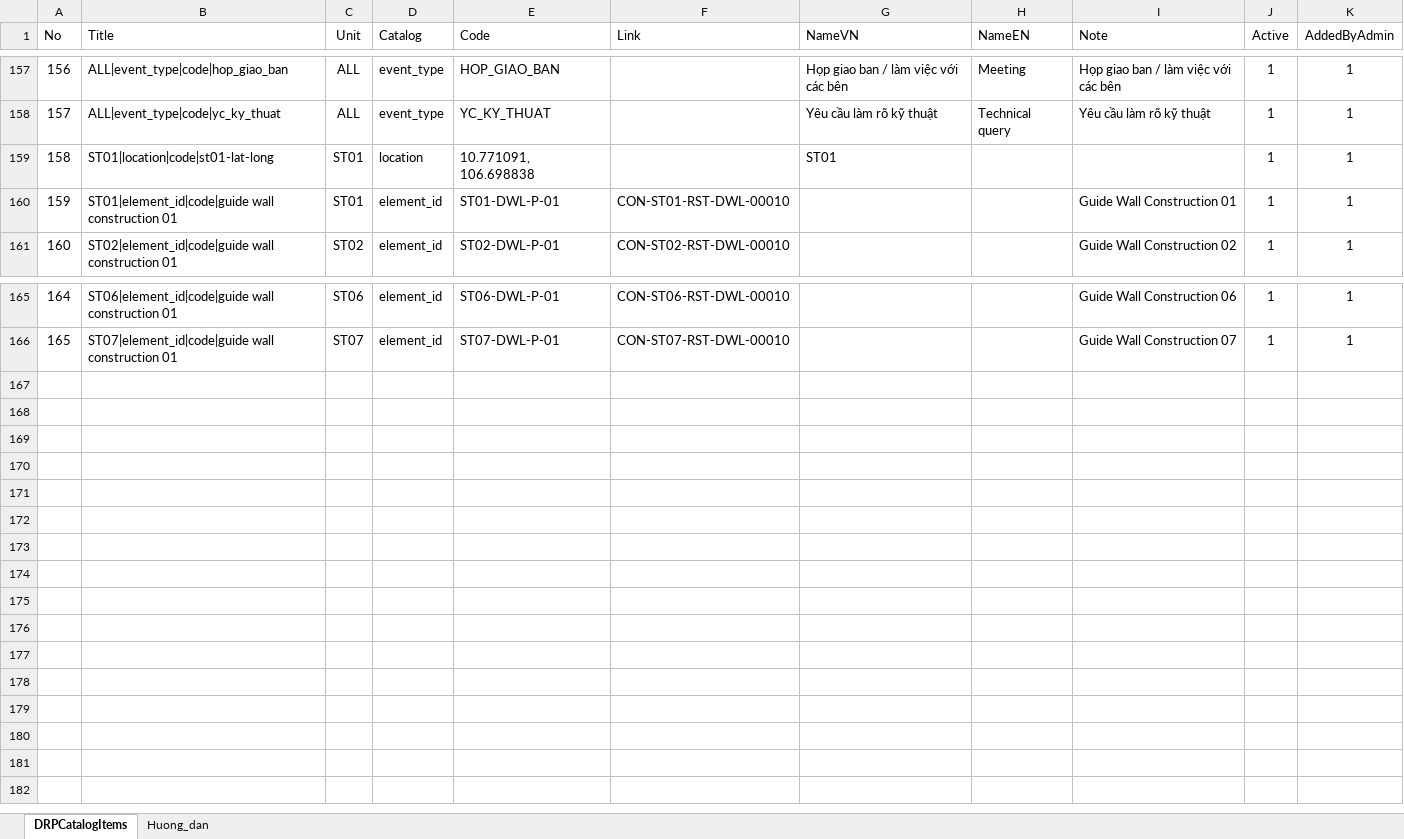
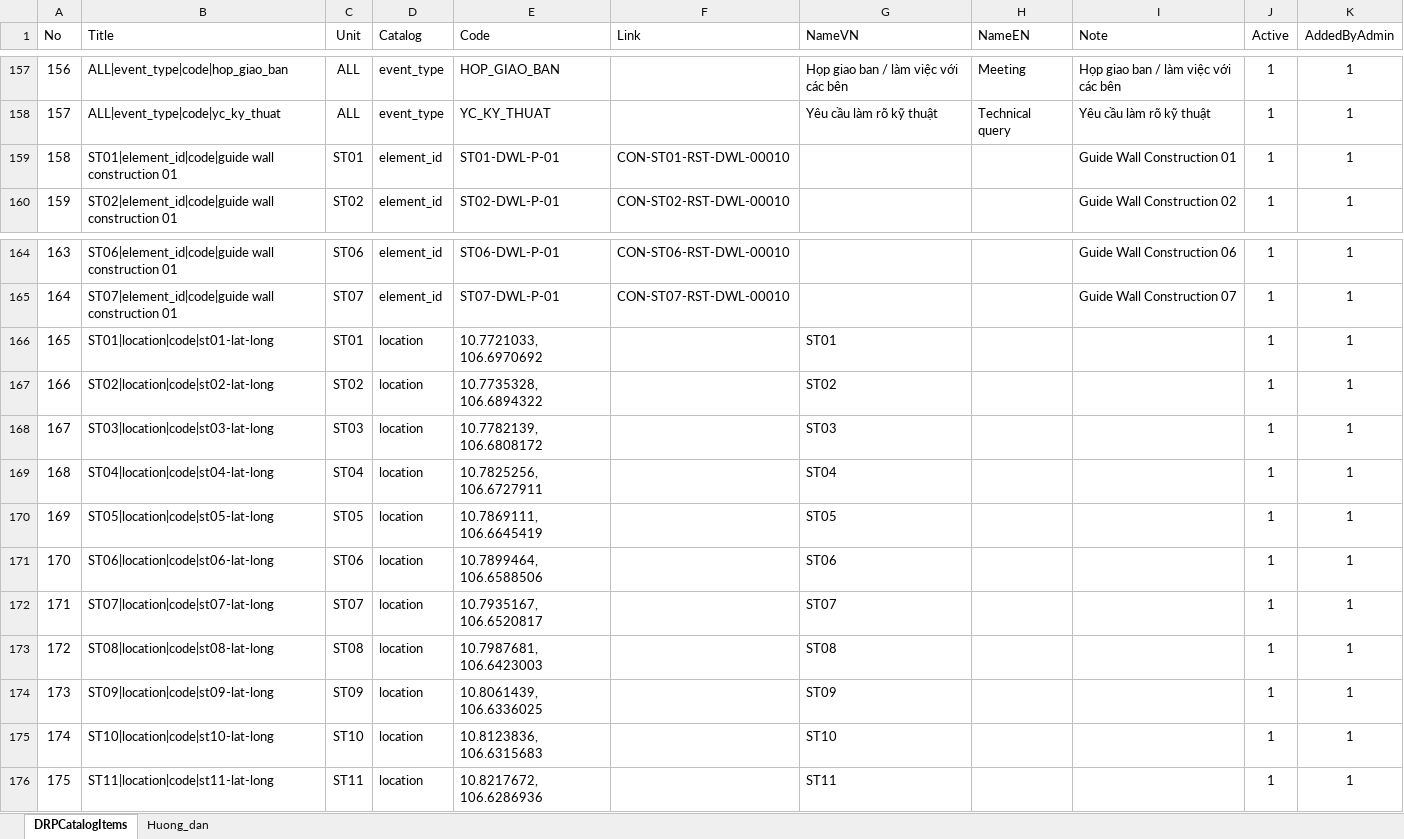
Before and after one commit to raymondtruongdev/DQM_workspace_portal, an Excel workbook: docs/sharepoint_setup/DRPCatalogItems_list.xlsx, sheet DRPCatalogItems, drawn as a sheet; only a part is shown, gaps mark what is left out; values as stored, in another font and other column widths than the file's, no borders; table styles not drawn; removed rows and columns are numbered as before the commit, all else as after; the diff names each change by its address in the sheet, - before the commit and + after, or states it on an @@ line.

Commit message:
feat(report): Geo-tag auto-filled from location catalog per station (read-only, shown as "ST01 - lat, long"); add coordinates for ST01-ST11

```diff
--- a/docs/sharepoint_setup/DRPCatalogItems_list.xlsx (sheet DRPCatalogItems)
+++ b/docs/sharepoint_setup/DRPCatalogItems_list.xlsx (sheet DRPCatalogItems)
-row 159: 158 | ST01|location|code|st01-lat-long | ST01 | location | 10.771091, 106.698838 |  | ST01 |  |  | 1 | 1
@@ column A (No) renumbered between rows 159 and 165 @@
+row 166: 165 | ST01|location|code|st01-lat-long | ST01 | location | 10.7721033, 106.6970692 |  | ST01 |  |  | 1 | 1
+row 167: 166 | ST02|location|code|st02-lat-long | ST02 | location | 10.7735328, 106.6894322 |  | ST02 |  |  | 1 | 1
+row 168: 167 | ST03|location|code|st03-lat-long | ST03 | location | 10.7782139, 106.6808172 |  | ST03 |  |  | 1 | 1
+row 169: 168 | ST04|location|code|st04-lat-long | ST04 | location | 10.7825256, 106.6727911 |  | ST04 |  |  | 1 | 1
+row 170: 169 | ST05|location|code|st05-lat-long | ST05 | location | 10.7869111, 106.6645419 |  | ST05 |  |  | 1 | 1
+row 171: 170 | ST06|location|code|st06-lat-long | ST06 | location | 10.7899464, 106.6588506 |  | ST06 |  |  | 1 | 1
+row 172: 171 | ST07|location|code|st07-lat-long | ST07 | location | 10.7935167, 106.6520817 |  | ST07 |  |  | 1 | 1
+row 173: 172 | ST08|location|code|st08-lat-long | ST08 | location | 10.7987681, 106.6423003 |  | ST08 |  |  | 1 | 1
+row 174: 173 | ST09|location|code|st09-lat-long | ST09 | location | 10.8061439, 106.6336025 |  | ST09 |  |  | 1 | 1
+row 175: 174 | ST10|location|code|st10-lat-long | ST10 | location | 10.8123836, 106.6315683 |  | ST10 |  |  | 1 | 1
+row 176: 175 | ST11|location|code|st11-lat-long | ST11 | location | 10.8217672, 106.6286936 |  | ST11 |  |  | 1 | 1
```
Also changed, not shown: 4 other files.
